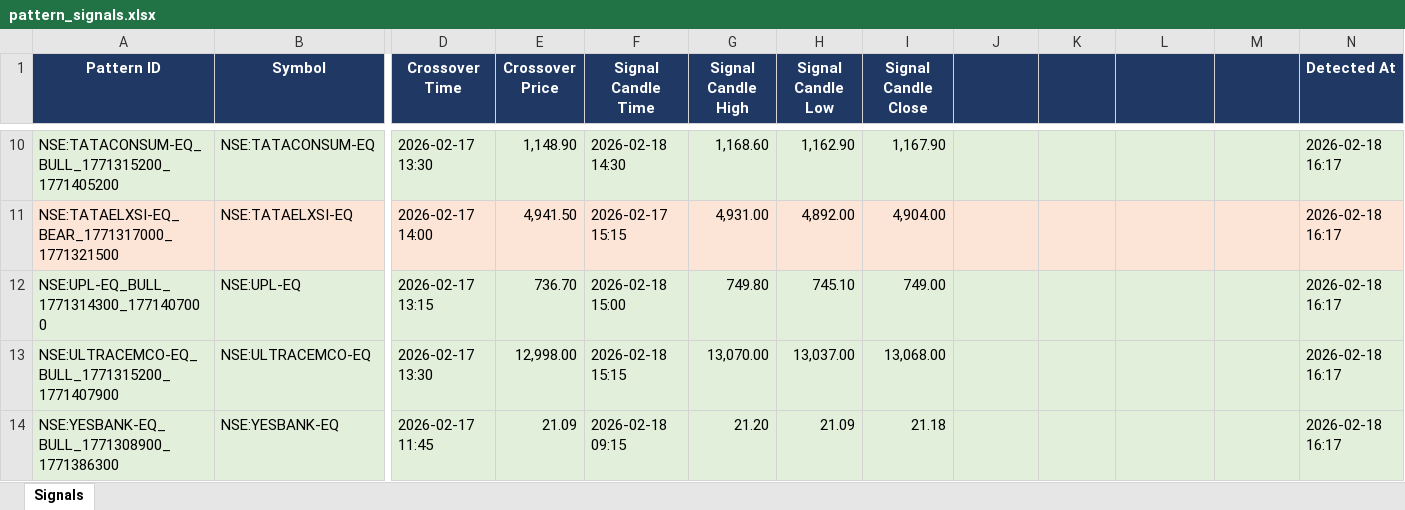
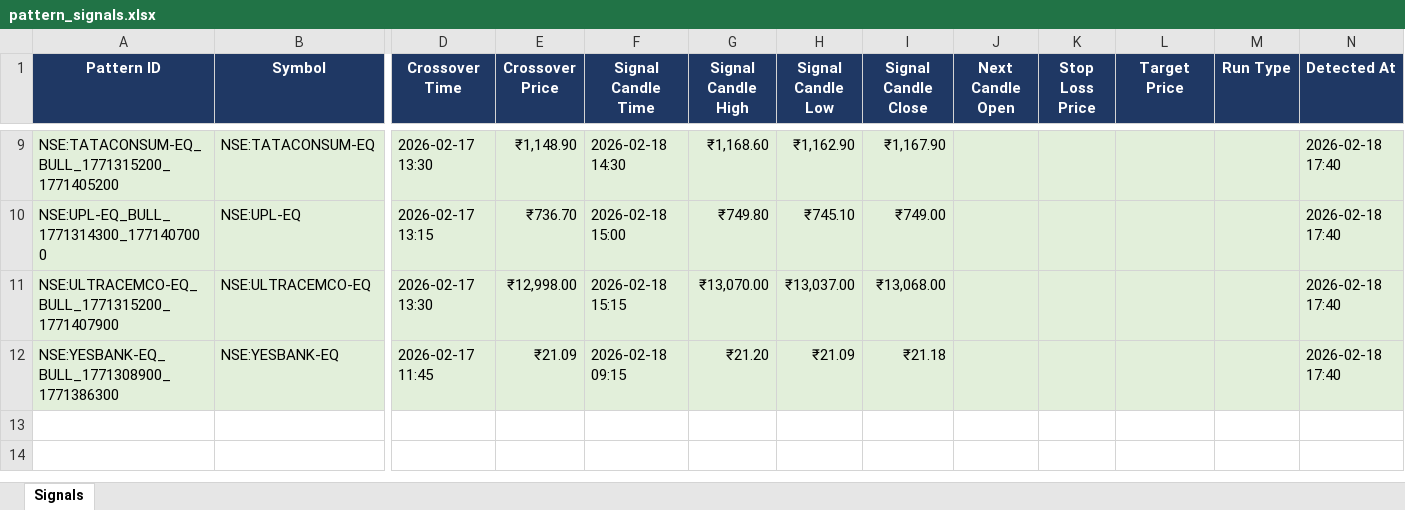
Before and after one commit to lazysauras03-byte/TG-LEVELS, an Excel workbook: pattern_signals.xlsx, sheet Signals, drawn as a sheet; only a part is shown, gaps mark what is left out; values as stored, in another font and other column widths than the file's, no borders; removed rows and columns are numbered as before the commit, all else as after; rows hold the shown columns only; the diff covers the shown part only; the diff names each change by its address in the sheet, - before the commit and + after, or states it on an @@ line.

```diff
--- a/pattern_signals.xlsx (sheet Signals)
+++ b/pattern_signals.xlsx (sheet Signals)
-J1: (empty)
+J1: Next Candle Open
-K1: (empty)
+K1: Stop Loss Price
-L1: (empty)
+L1: Target Price
-M1: (empty)
+M1: Run Type
-E9 (Crossover Price): 1,148.90
+E9 (Crossover Price): ₹1,148.90
-G9 (Signal Candle High): 1,168.60
+G9 (Signal Candle High): ₹1,168.60
-H9 (Signal Candle Low): 1,162.90
+H9 (Signal Candle Low): ₹1,162.90
-I9 (Signal Candle Close): 1,167.90
+I9 (Signal Candle Close): ₹1,167.90
-N9 (Detected At): 2026-02-18 16:17
+N9 (Detected At): 2026-02-18 17:40
-row 11: NSE:TATAELXSI-EQ_BEAR_1771317000_1771321500 | NSE:TATAELXSI-EQ | 2026-02-17 14:00 | 4,941.50 | 2026-02-17 15:15 | 4,931.00 | 4,892.00 | 4,904.00 |  |  |  |  | 2026-02-18 16:17
-E10 (Crossover Price): 736.70
+E10 (Crossover Price): ₹736.70
-G10 (Signal Candle High): 749.80
+G10 (Signal Candle High): ₹749.80
-H10 (Signal Candle Low): 745.10
+H10 (Signal Candle Low): ₹745.10
-I10 (Signal Candle Close): 749.00
+I10 (Signal Candle Close): ₹749.00
-N10:N12 (Detected At): 2026-02-18 16:17
+N10:N12 (Detected At): 2026-02-18 17:40
-E11 (Crossover Price): 12,998.00
+E11 (Crossover Price): ₹12,998.00
-G11 (Signal Candle High): 13,070.00
+G11 (Signal Candle High): ₹13,070.00
-H11 (Signal Candle Low): 13,037.00
+H11 (Signal Candle Low): ₹13,037.00
-I11 (Signal Candle Close): 13,068.00
+I11 (Signal Candle Close): ₹13,068.00
-E12 (Crossover Price): 21.09
+E12 (Crossover Price): ₹21.09
-G12 (Signal Candle High): 21.20
+G12 (Signal Candle High): ₹21.20
-H12 (Signal Candle Low): 21.09
+H12 (Signal Candle Low): ₹21.09
-I12 (Signal Candle Close): 21.18
+I12 (Signal Candle Close): ₹21.18
```
Also changed, not shown: 1 removed row and 35 edited cells elsewhere in this sheet, backtest_results.xlsx, 1 other file.
